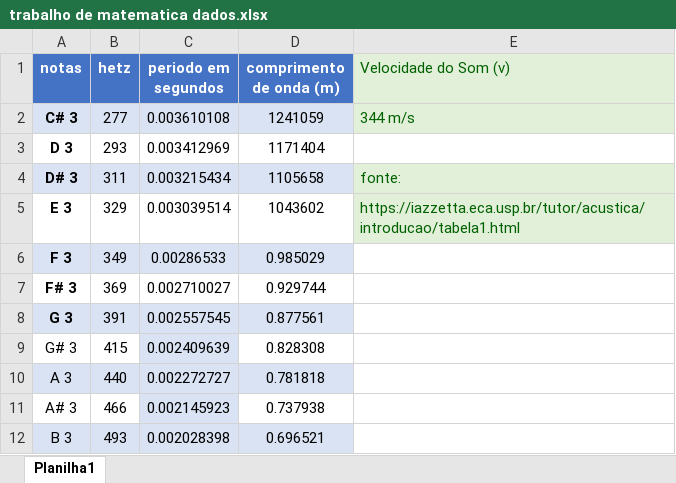
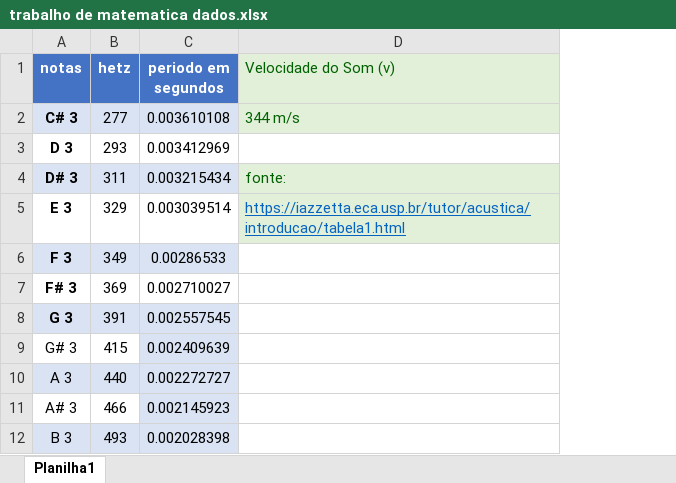
Before and after one commit to vitorortiz319-rgb/trabalho.Funcoes.trigonometricas, an Excel workbook: trabalho de matematica dados.xlsx, sheet Planilha1, drawn as a sheet; values as stored, in another font and other column widths than the file's, no borders; removed rows and columns are numbered as before the commit, all else as after; the diff names each change by its address in the sheet, - before the commit and + after, or states it on an @@ line.

Commit message:
Update trabalho de matematica dados.xlsx

```diff
--- a/trabalho de matematica dados.xlsx (sheet Planilha1)
+++ b/trabalho de matematica dados.xlsx (sheet Planilha1)
-column D (comprimento de onda (m)), rows 2-12: 1241059 | 1171404 | 1105658 | 1043602 | 0.985029 | 0.929744 | 0.877561 | 0.828308 | 0.781818 | 0.737938 | 0.696521
@@ D5 underline: off → on, text colour: #006100 → #0563C1 @@
```
